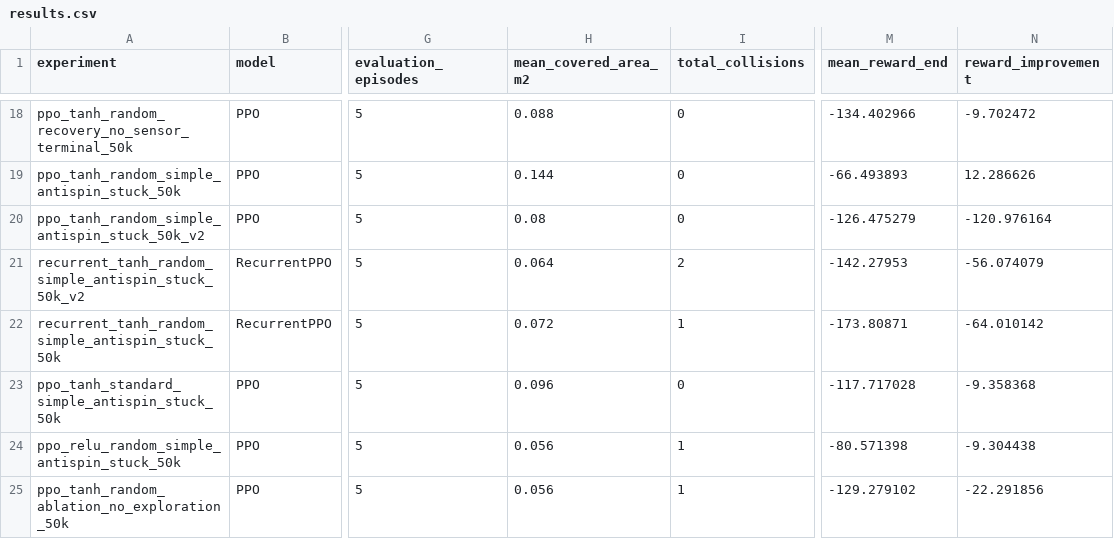
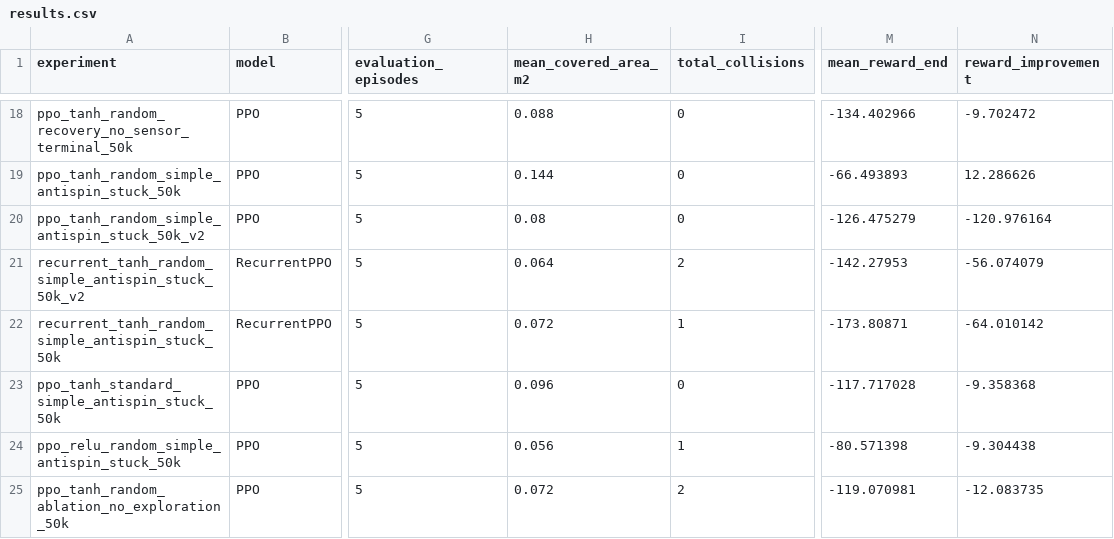
Before and after one commit to raviabreu8/Base2, a CSV file: thymio_rl_template/controllers/thymio_rl_controller/results/results.csv, drawn as a sheet; only a part is shown, gaps mark what is left out; the diff names each change by its address in the sheet, - before the commit and + after, or states it on an @@ line.

Commit message:
CORREÇAO TOTAL ppo_tanh_random_ablation_no_exploration_50k

```diff
--- a/thymio_rl_template/controllers/thymio_rl_controller/results/results.csv
+++ b/thymio_rl_template/controllers/thymio_rl_controller/results/results.csv
-H25 (mean_covered_area_m2): 0.056
+H25 (mean_covered_area_m2): 0.072
-I25 (total_collisions): 1
+I25 (total_collisions): 2
-M25 (mean_reward_end): -129.279102
+M25 (mean_reward_end): -119.070981
-N25 (reward_improvement): -22.291856
+N25 (reward_improvement): -12.083735
```
